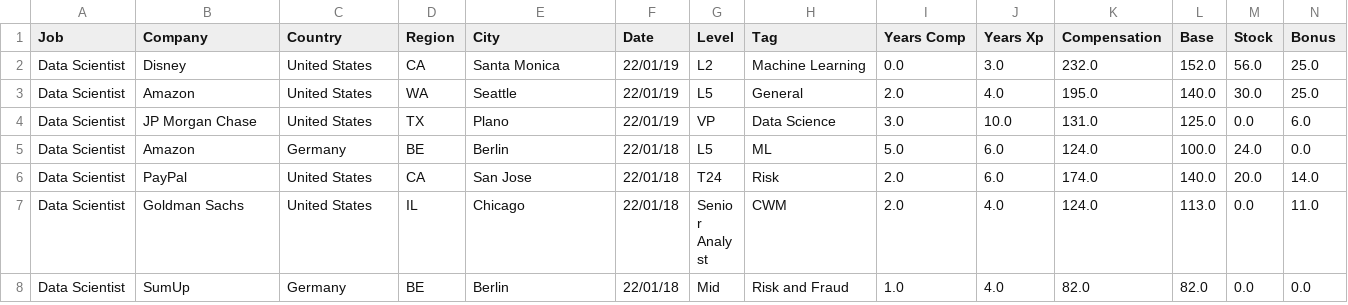
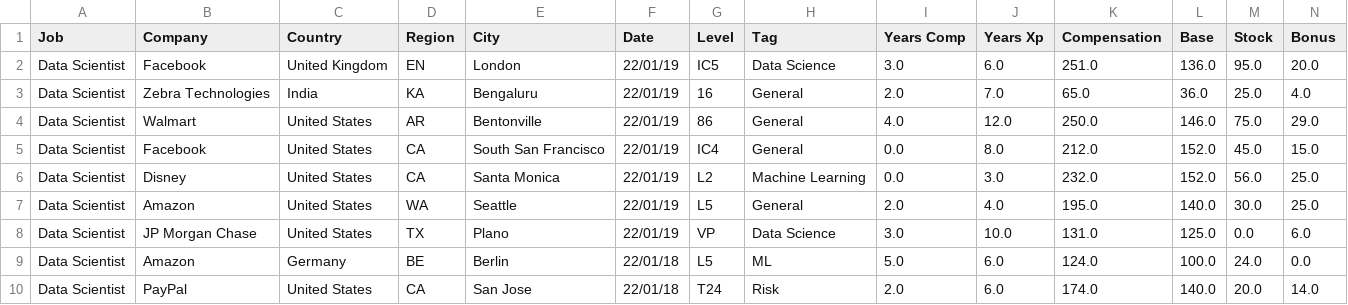
Before and after one commit to afruoy/scraper-levels.fyi, a CSV file: db/Data Scientist.csv, drawn as a sheet; only a part is shown; the shorter side is filled out with more unchanged rows; rows hold the shown columns only; the diff names each change by its address in the sheet, - before the commit and + after, or states it on an @@ line.

```diff
--- a/db/Data Scientist.csv
+++ b/db/Data Scientist.csv
+row 2: Data Scientist | Facebook | United Kingdom | EN | London | 22/01/19 | IC5 | Data Science | 3.0 | 6.0 | 251.0 | 136.0 | 95.0 | 20.0
+row 3: Data Scientist | Zebra Technologies | India | KA | Bengaluru | 22/01/19 | 16 | General | 2.0 | 7.0 | 65.0 | 36.0 | 25.0 | 4.0
+row 4: Data Scientist | Walmart | United States | AR | Bentonville | 22/01/19 | 86 | General | 4.0 | 12.0 | 250.0 | 146.0 | 75.0 | 29.0
+row 5: Data Scientist | Facebook | United States | CA | South San Francisco | 22/01/19 | IC4 | General | 0.0 | 8.0 | 212.0 | 152.0 | 45.0 | 15.0
```
Also changed, not shown: db/Accountant.csv, db/Marketing.csv, 6 other files.
